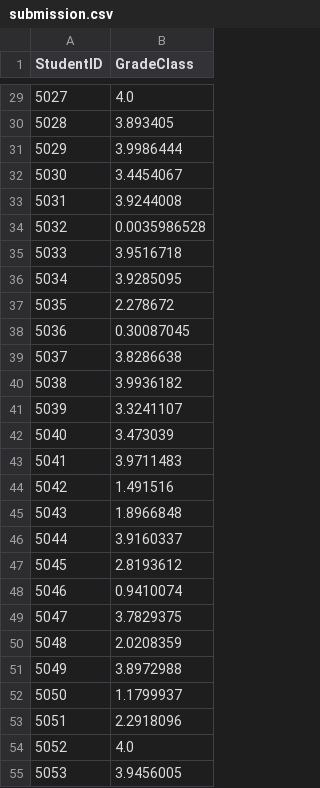
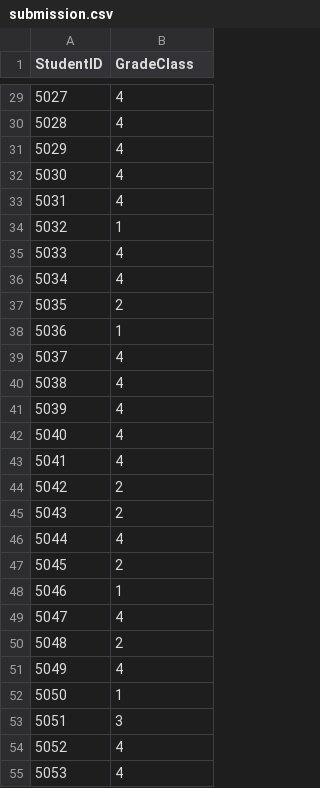
Before and after one commit to minip8/Kaggle-Learning, a CSV file: outputs/student_list/submission.csv, drawn as a sheet; only a part is shown, gaps mark what is left out; the diff covers the shown part only.

```diff
--- a/outputs/student_list/submission.csv
+++ b/outputs/student_list/submission.csv
@@ -29,27 +29,27 @@ StudentID,GradeClass
-5027,4.0
-5028,3.893405
-5029,3.9986444
-5030,3.4454067
-5031,3.9244008
-5032,0.0035986528
-5033,3.9516718
-5034,3.9285095
-5035,2.278672
-5036,0.30087045
-5037,3.8286638
-5038,3.9936182
-5039,3.3241107
-5040,3.473039
-5041,3.9711483
-5042,1.491516
-5043,1.8966848
-5044,3.9160337
-5045,2.8193612
-5046,0.9410074
-5047,3.7829375
-5048,2.0208359
-5049,3.8972988
-5050,1.1799937
-5051,2.2918096
-5052,4.0
-5053,3.9456005
+5027,4
+5028,4
+5029,4
+5030,4
+5031,4
+5032,1
+5033,4
+5034,4
+5035,2
+5036,1
+5037,4
+5038,4
+5039,4
+5040,4
+5041,4
+5042,2
+5043,2
+5044,4
+5045,2
+5046,1
+5047,4
+5048,2
+5049,4
+5050,1
+5051,3
+5052,4
+5053,4
```
Also changed, not shown: 134 edited cells elsewhere in this file, 1 other file.
